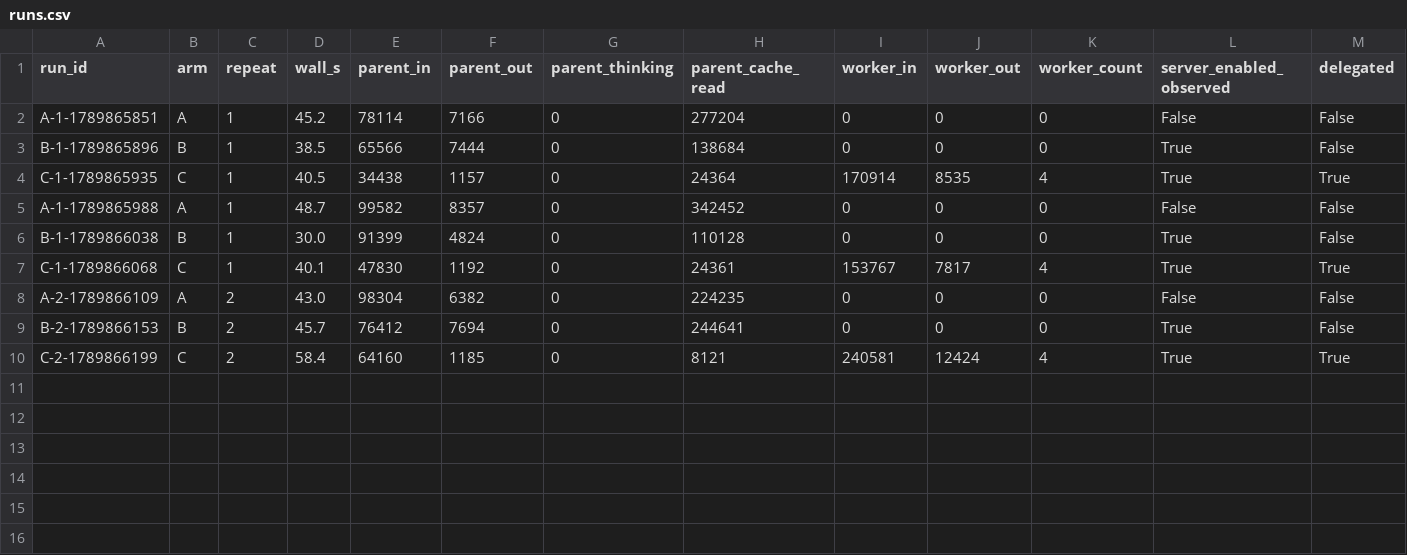
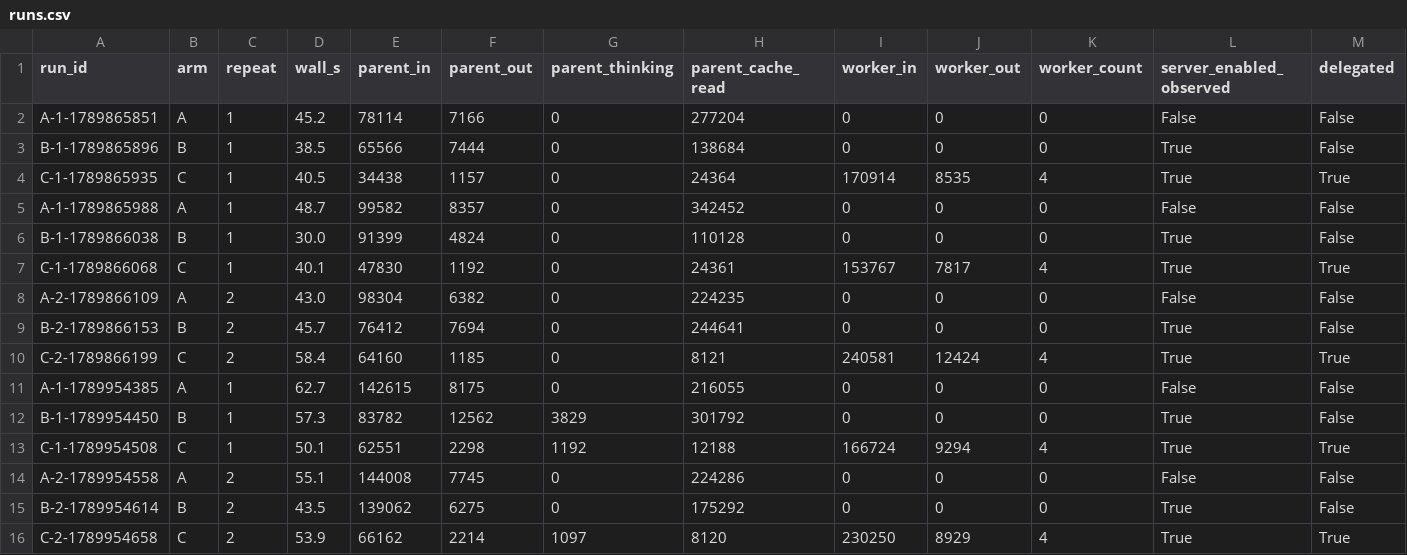
Before and after one commit to Vaibhavx-x/subagents-mcp, a CSV file: bench/ab/runs.csv, drawn as a sheet; only a part is shown; rows hold the shown columns only; the diff names each change by its address in the sheet, - before the commit and + after, or states it on an @@ line.

```diff
--- a/bench/ab/runs.csv
+++ b/bench/ab/runs.csv
+row 11: A-1-1789954385 | A | 1 | 62.7 | 142615 | 8175 | 0 | 216055 | 0 | 0 | 0 | False | False
+row 12: B-1-1789954450 | B | 1 | 57.3 | 83782 | 12562 | 3829 | 301792 | 0 | 0 | 0 | True | False
+row 13: C-1-1789954508 | C | 1 | 50.1 | 62551 | 2298 | 1192 | 12188 | 166724 | 9294 | 4 | True | True
+row 14: A-2-1789954558 | A | 2 | 55.1 | 144008 | 7745 | 0 | 224286 | 0 | 0 | 0 | False | False
+row 15: B-2-1789954614 | B | 2 | 43.5 | 139062 | 6275 | 0 | 175292 | 0 | 0 | 0 | True | False
+row 16: C-2-1789954658 | C | 2 | 53.9 | 66162 | 2214 | 1097 | 8120 | 230250 | 8929 | 4 | True | True
```
Also changed, not shown: 7 other files.
